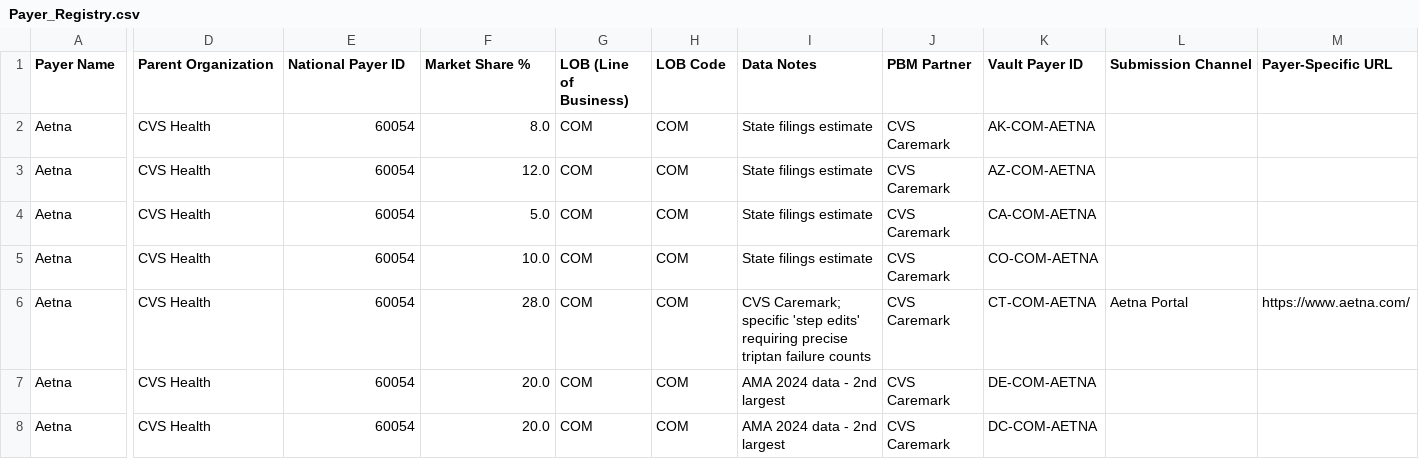
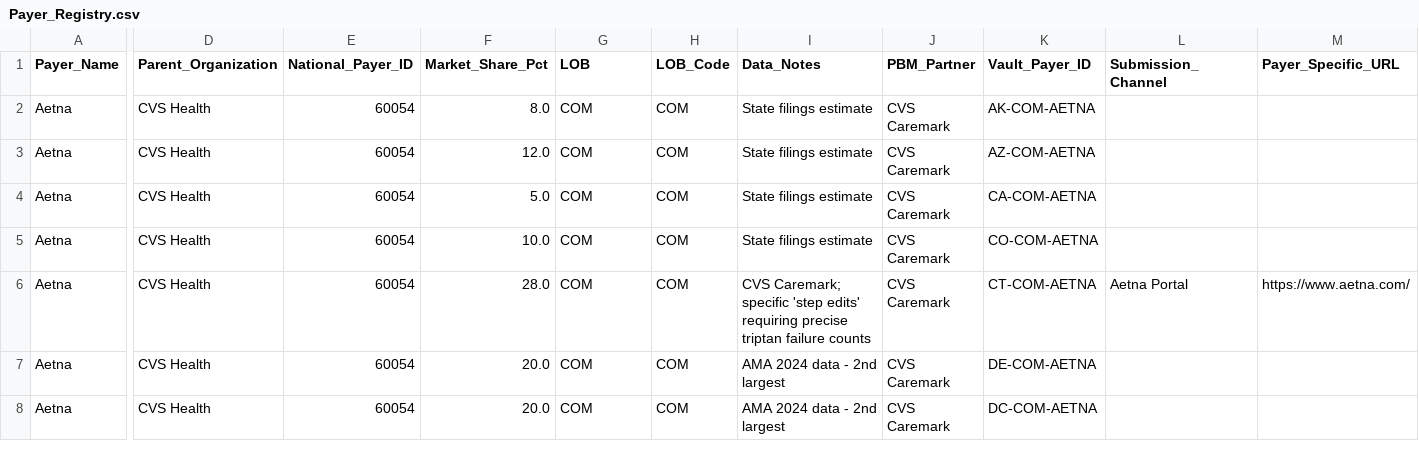
Before and after one commit to alexdoty-headache/headache-vault-demo, a CSV file: Payer_Registry.csv, drawn as a sheet; only a part is shown, gaps mark what is left out; the diff covers the shown part only; the diff names each change by its address in the sheet, - before the commit and + after, or states it on an @@ line.

Commit message:
Add files via upload

```diff
--- a/Payer_Registry.csv
+++ b/Payer_Registry.csv
-A1: Payer Name
+A1: Payer_Name
-D1: Parent Organization
+D1: Parent_Organization
-E1: National Payer ID
+E1: National_Payer_ID
-F1: Market Share %
+F1: Market_Share_Pct
-G1: LOB (Line of Business)
+G1: LOB
-H1: LOB Code
+H1: LOB_Code
-I1: Data Notes
+I1: Data_Notes
-J1: PBM Partner
+J1: PBM_Partner
-K1: Vault Payer ID
+K1: Vault_Payer_ID
-L1: Submission Channel
+L1: Submission_Channel
-M1: Payer-Specific URL
+M1: Payer_Specific_URL
```
Also changed, not shown: 5 edited cells elsewhere in this file.
